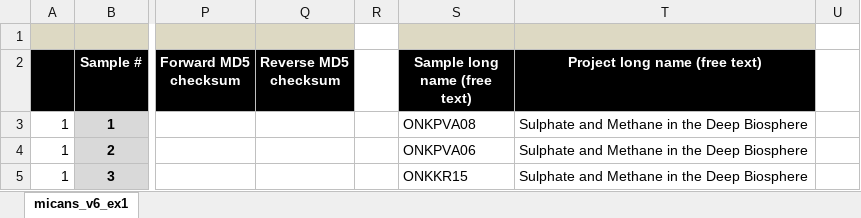
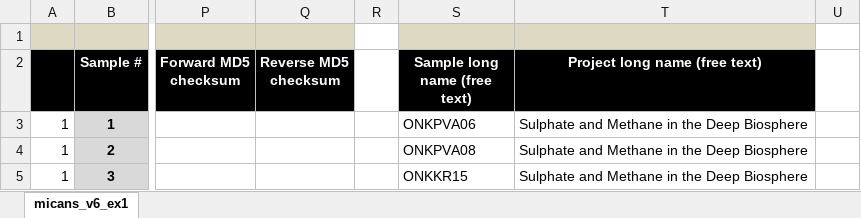
Before and after one commit to xapple/gefes, an Excel workbook: metadata/excel/projects/micans/deep_sulfur/metadata.xlsx, sheet micans_v6_ex1, drawn as a sheet; only a part is shown, gaps mark what is left out; values as stored, in another font and other column widths than the file's, no borders; conditional formats not drawn; the diff names each change by its address in the sheet, - before the commit and + after, or states it on an @@ line.

```diff
--- a/metadata/excel/projects/micans/deep_sulfur/metadata.xlsx (sheet micans_v6_ex1)
+++ b/metadata/excel/projects/micans/deep_sulfur/metadata.xlsx (sheet micans_v6_ex1)
-S3 (Sample long name (free text)): ONKPVA08
+S3 (Sample long name (free text)): ONKPVA06
-S4 (Sample long name (free text)): ONKPVA06
+S4 (Sample long name (free text)): ONKPVA08
```
Also changed, not shown: 7 other files.
